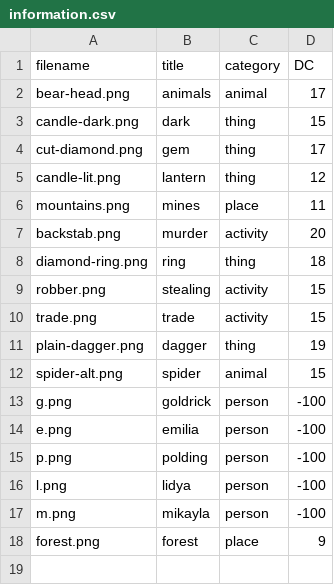
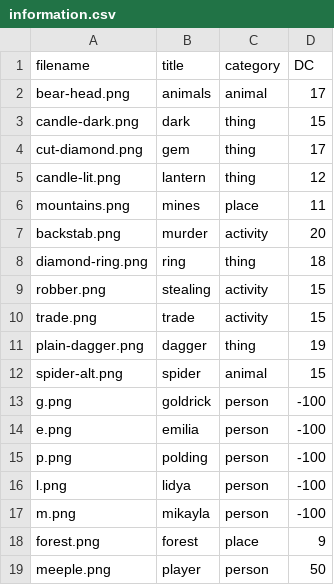
Before and after one commit to chillen/iconic-dialogue, a CSV file: Iconic/assets/tables/information.csv, drawn as a sheet; the diff names each change by its address in the sheet, - before the commit and + after, or states it on an @@ line.

Commit message:
Added player info

```diff
--- a/Iconic/assets/tables/information.csv
+++ b/Iconic/assets/tables/information.csv
+row 19: meeple.png | player | person | 50
```
Also changed, not shown: 4 other files.
